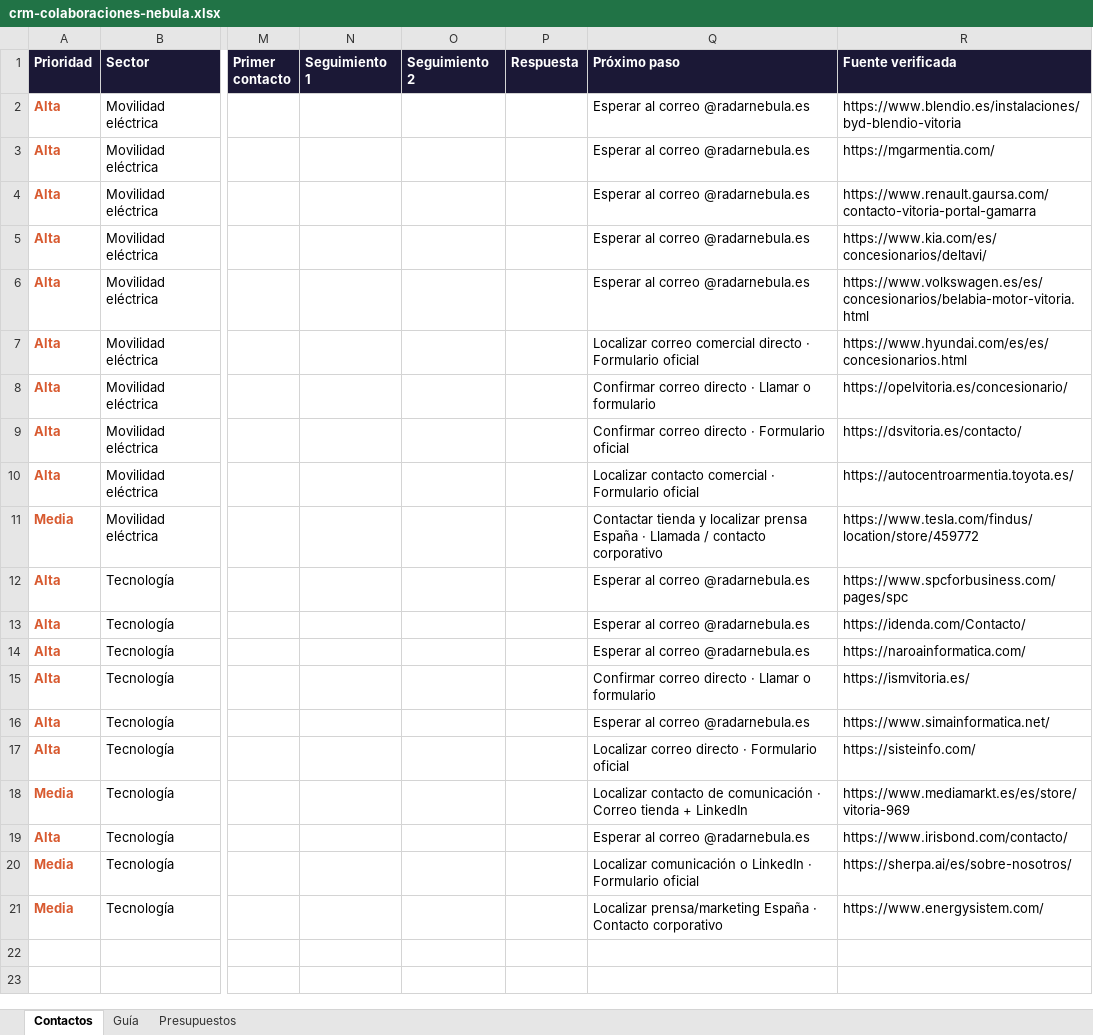
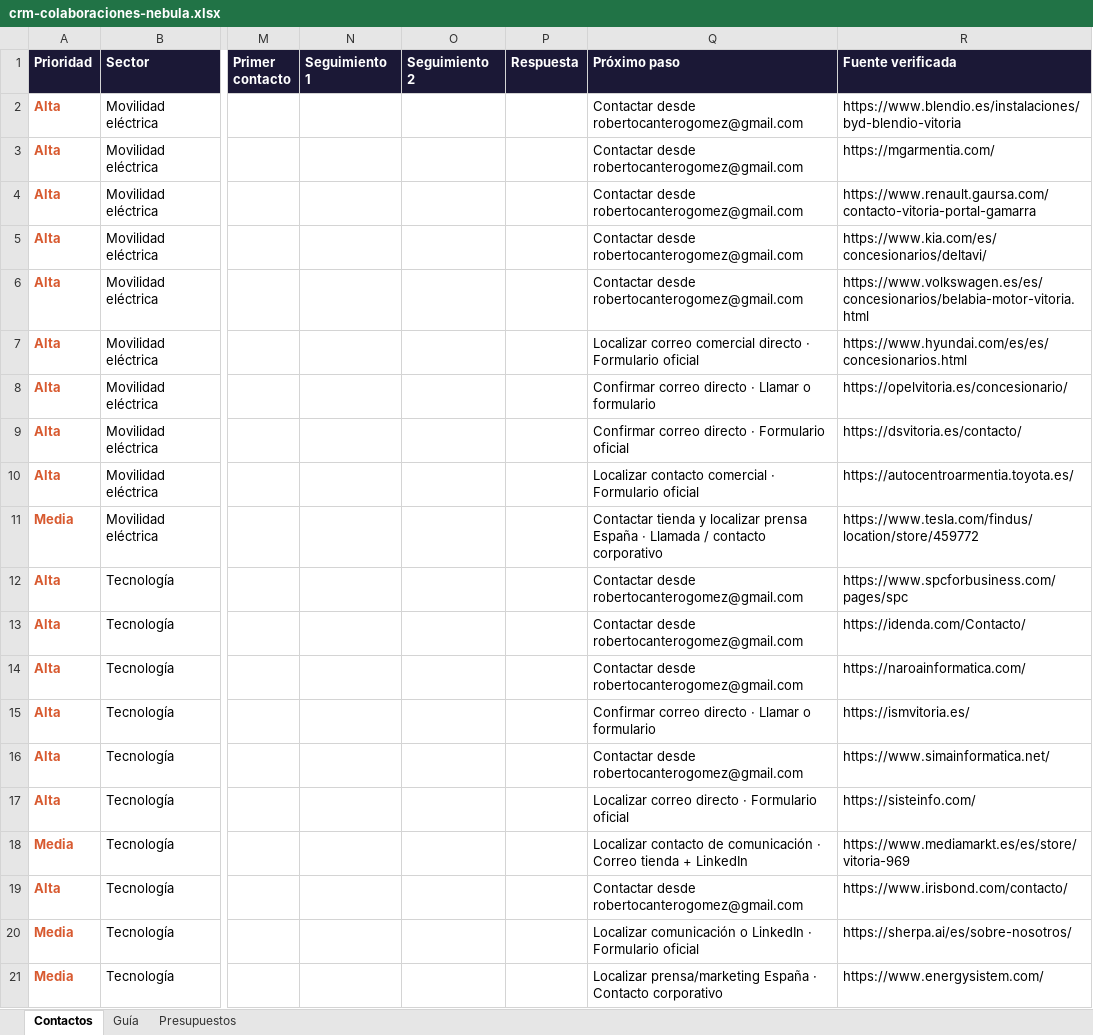
Before and after one commit to RobertoCantero82/nebula, an Excel workbook: documentacion/comercial/crm-colaboraciones-nebula.xlsx, sheet Contactos, drawn as a sheet; only a part is shown, gaps mark what is left out; values as stored, in another font and other column widths than the file's, no borders; table styles not drawn; the diff names each change by its address in the sheet, - before the commit and + after, or states it on an @@ line.

Commit message:
Usa el correo actual para propuestas comerciales

```diff
--- a/documentacion/comercial/crm-colaboraciones-nebula.xlsx (sheet Contactos)
+++ b/documentacion/comercial/crm-colaboraciones-nebula.xlsx (sheet Contactos)
-Q2:Q6 (Próximo paso): Esperar al correo @radarnebula.es
+Q2:Q6 (Próximo paso): Contactar desde robertocanterogomez@gmail.com
-Q12:Q14 (Próximo paso): Esperar al correo @radarnebula.es
+Q12:Q14 (Próximo paso): Contactar desde robertocanterogomez@gmail.com
-Q16 (Próximo paso): Esperar al correo @radarnebula.es
+Q16 (Próximo paso): Contactar desde robertocanterogomez@gmail.com
-Q19 (Próximo paso): Esperar al correo @radarnebula.es
+Q19 (Próximo paso): Contactar desde robertocanterogomez@gmail.com
```
Also changed, not shown: sheet Guía, 2 other files.
